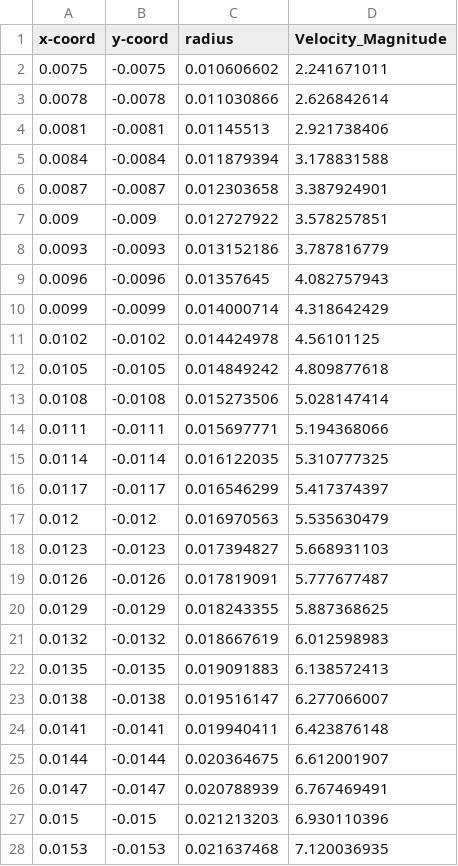
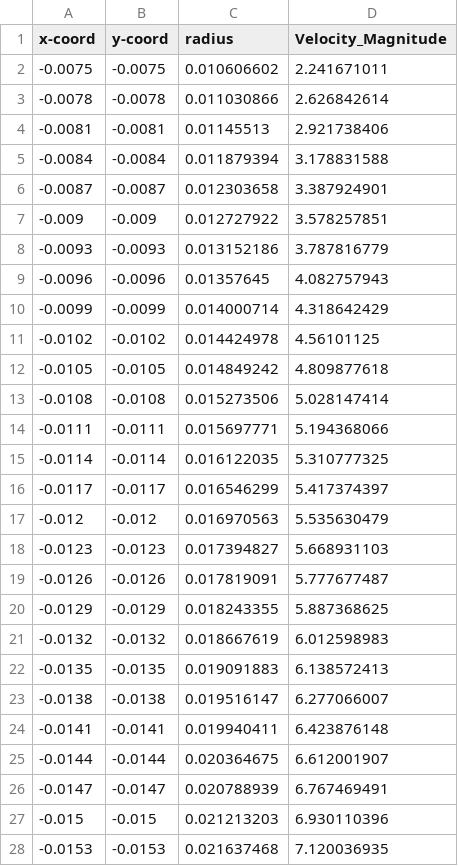
Before and after one commit to jtarriela/FDA_Blood_Pump, a CSV file: postpro/C6_sampling_coordinates/C6_Experimental_Slice_Data/C6_Q2.csv, drawn as a sheet; only a part is shown; the diff covers the shown part only.

```diff
--- a/postpro/C6_sampling_coordinates/C6_Experimental_Slice_Data/C6_Q2.csv
+++ b/postpro/C6_sampling_coordinates/C6_Experimental_Slice_Data/C6_Q2.csv
@@ -1,28 +1,28 @@
 x-coord,y-coord,radius,Velocity_Magnitude
-0.0075,-0.0075,0.010606602,2.241671011
-0.0078,-0.0078,0.011030866,2.626842614
-0.0081,-0.0081,0.01145513,2.921738406
-0.0084,-0.0084,0.011879394,3.178831588
-0.0087,-0.0087,0.012303658,3.387924901
-0.009,-0.009,0.012727922,3.578257851
-0.0093,-0.0093,0.013152186,3.787816779
-0.0096,-0.0096,0.01357645,4.082757943
-0.0099,-0.0099,0.014000714,4.318642429
-0.0102,-0.0102,0.014424978,4.56101125
-0.0105,-0.0105,0.014849242,4.809877618
-0.0108,-0.0108,0.015273506,5.028147414
-0.0111,-0.0111,0.015697771,5.194368066
-0.0114,-0.0114,0.016122035,5.310777325
-0.0117,-0.0117,0.016546299,5.417374397
-0.012,-0.012,0.016970563,5.535630479
-0.0123,-0.0123,0.017394827,5.668931103
-0.0126,-0.0126,0.017819091,5.777677487
-0.0129,-0.0129,0.018243355,5.887368625
-0.0132,-0.0132,0.018667619,6.012598983
-0.0135,-0.0135,0.019091883,6.138572413
-0.0138,-0.0138,0.019516147,6.277066007
-0.0141,-0.0141,0.019940411,6.423876148
-0.0144,-0.0144,0.020364675,6.612001907
-0.0147,-0.0147,0.020788939,6.767469491
-0.015,-0.015,0.021213203,6.930110396
-0.0153,-0.0153,0.021637468,7.120036935
+-0.0075,-0.0075,0.010606602,2.241671011
+-0.0078,-0.0078,0.011030866,2.626842614
+-0.0081,-0.0081,0.01145513,2.921738406
+-0.0084,-0.0084,0.011879394,3.178831588
+-0.0087,-0.0087,0.012303658,3.387924901
+-0.009,-0.009,0.012727922,3.578257851
+-0.0093,-0.0093,0.013152186,3.787816779
+-0.0096,-0.0096,0.01357645,4.082757943
+-0.0099,-0.0099,0.014000714,4.318642429
+-0.0102,-0.0102,0.014424978,4.56101125
+-0.0105,-0.0105,0.014849242,4.809877618
+-0.0108,-0.0108,0.015273506,5.028147414
+-0.0111,-0.0111,0.015697771,5.194368066
+-0.0114,-0.0114,0.016122035,5.310777325
+-0.0117,-0.0117,0.016546299,5.417374397
+-0.012,-0.012,0.016970563,5.535630479
+-0.0123,-0.0123,0.017394827,5.668931103
+-0.0126,-0.0126,0.017819091,5.777677487
+-0.0129,-0.0129,0.018243355,5.887368625
+-0.0132,-0.0132,0.018667619,6.012598983
+-0.0135,-0.0135,0.019091883,6.138572413
+-0.0138,-0.0138,0.019516147,6.277066007
+-0.0141,-0.0141,0.019940411,6.423876148
+-0.0144,-0.0144,0.020364675,6.612001907
+-0.0147,-0.0147,0.020788939,6.767469491
+-0.015,-0.015,0.021213203,6.930110396
+-0.0153,-0.0153,0.021637468,7.120036935
```
Also changed, not shown: 19 edited cells elsewhere in this file, postpro/C6_sampling_coordinates/C6_Experimental_Slice_Data/C6_Q1.csv.
